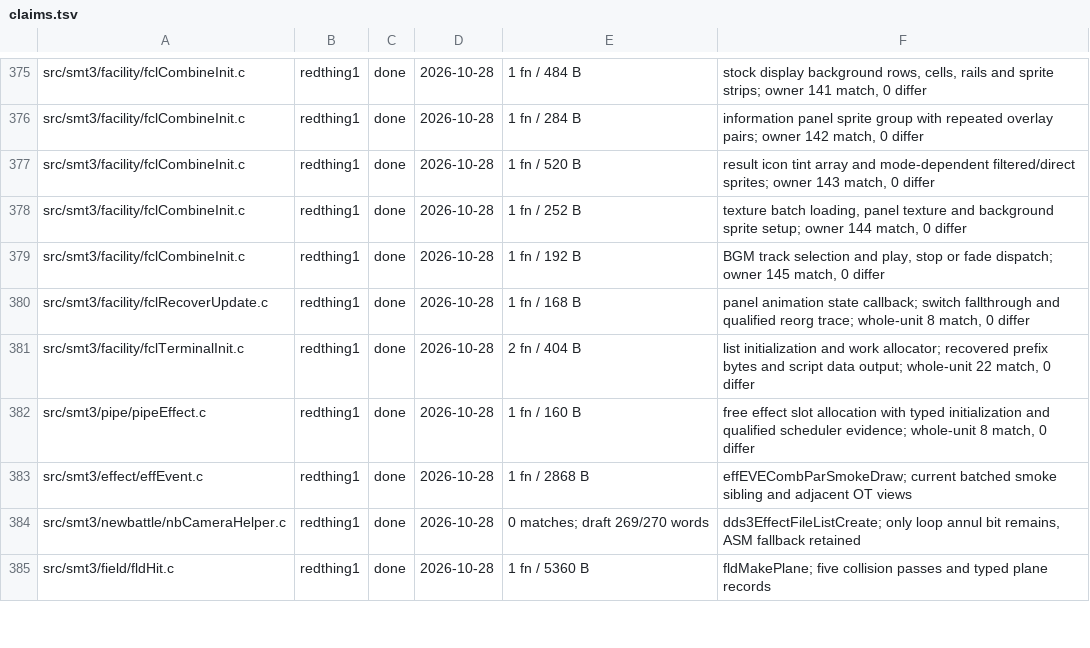
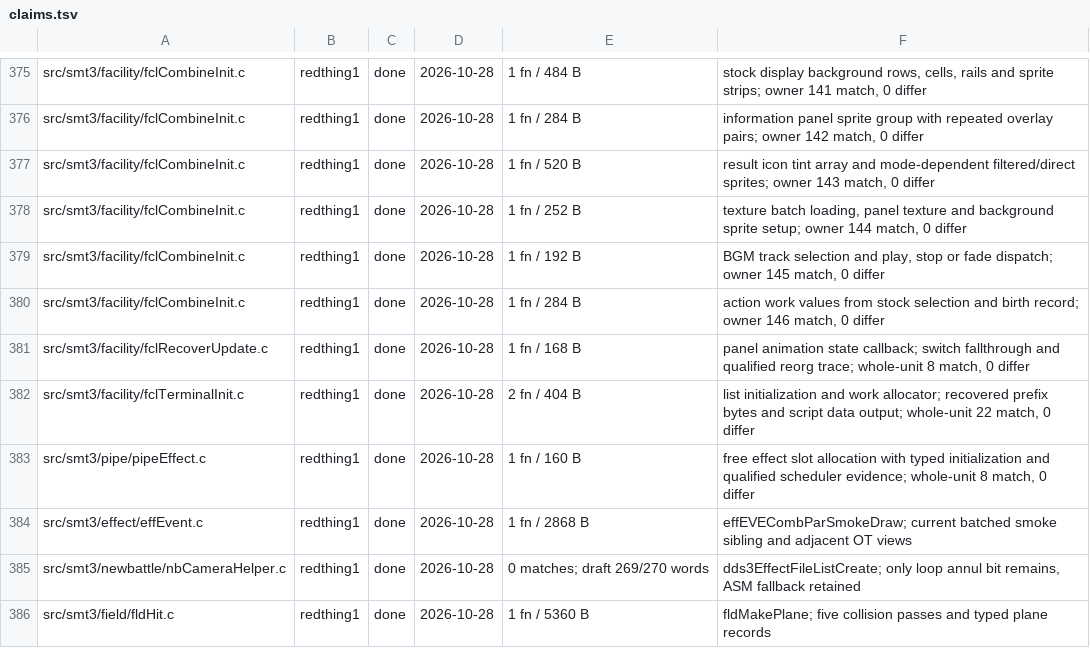
Before and after one commit to Megami-Decomps/smt3-decomp, a TSV file: config/smt3/claims.tsv, drawn as a sheet; only a part is shown, gaps mark what is left out.

Commit message:
Match fusion action work setup

```diff
--- a/config/smt3/claims.tsv
+++ b/config/smt3/claims.tsv
@@ -379,2 +379,3 @@ src/smt3/facility/fclCombineInit.c	redthing1	done	2026-10-28	1 fn / 252 B	textur
 src/smt3/facility/fclCombineInit.c	redthing1	done	2026-10-28	1 fn / 192 B	BGM track selection and play, stop or fade dispatch; owner 145 match, 0 differ
+src/smt3/facility/fclCombineInit.c	redthing1	done	2026-10-28	1 fn / 284 B	action work values from stock selection and birth record; owner 146 match, 0 differ
 src/smt3/facility/fclRecoverUpdate.c	redthing1	done	2026-10-28	1 fn / 168 B	panel animation state callback; switch fallthrough and qualified reorg trace; whole-unit 8 match, 0 differ
```
Also changed, not shown: 1 other file.
